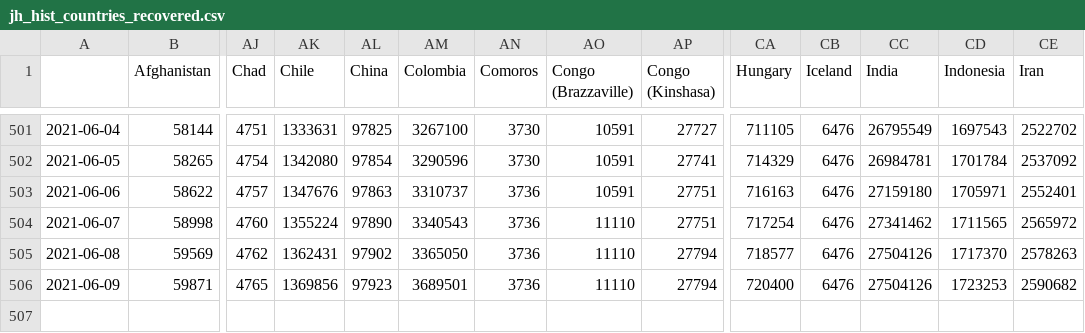
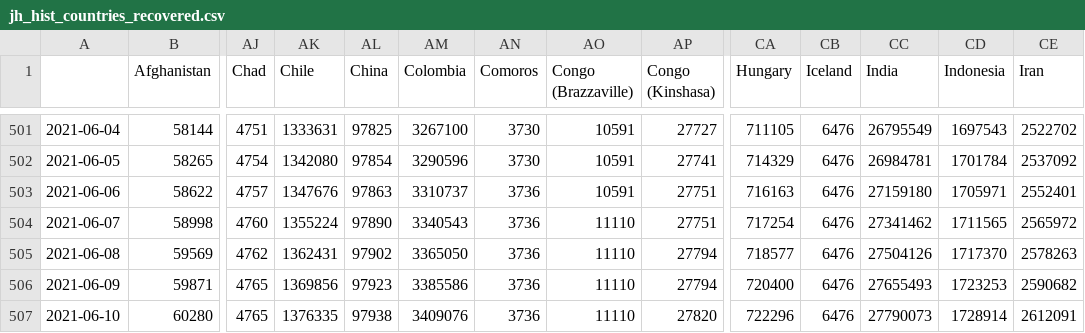
Before and after one commit to BrianLDev/Covid19_Analytics, a CSV file: Datasets/JH/jh_hist_countries_recovered.csv, drawn as a sheet; only a part is shown, gaps mark what is left out; rows hold the shown columns only; the diff names each change by its address in the sheet, - before the commit and + after, or states it on an @@ line.

```diff
--- a/Datasets/JH/jh_hist_countries_recovered.csv
+++ b/Datasets/JH/jh_hist_countries_recovered.csv
-AM506 (Colombia): 3689501
+AM506 (Colombia): 3385586
-CC506 (India): 27504126
+CC506 (India): 27655493
+row 507: 2021-06-10 | 60280 | 4765 | 1376335 | 97938 | 3409076 | 3736 | 11110 | 27820 | 722296 | 6476 | 27790073 | 1728914 | 2612091
```
Also changed, not shown: Datasets/JH/jh_hist_countries_cases.csv, Datasets/JH/jh_hist_countries_deaths.csv, 18 other files.
